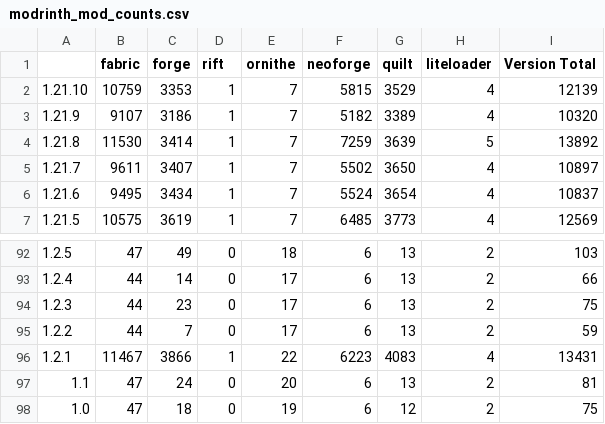
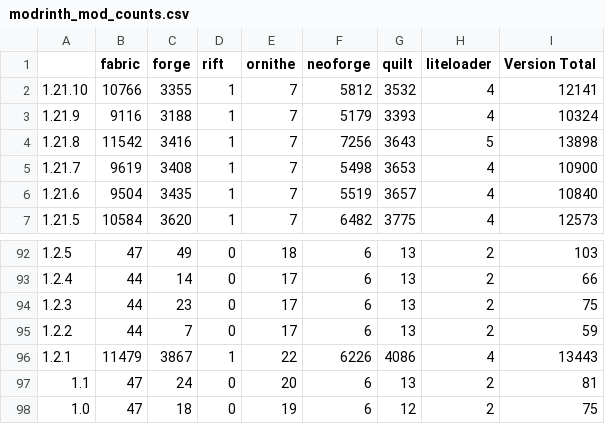
Before and after one commit to Zottelchen/ModrinthModCounter, a CSV file: output/modrinth_mod_counts.csv, drawn as a sheet; only a part is shown, gaps mark what is left out; the diff covers the shown part only.

```diff
--- a/output/modrinth_mod_counts.csv
+++ b/output/modrinth_mod_counts.csv
@@ -1,7 +1,7 @@
 ,fabric,forge,rift,ornithe,neoforge,quilt,liteloader,Version Total
-1.21.10,10759,3353,1,7,5815,3529,4,12139
-1.21.9,9107,3186,1,7,5182,3389,4,10320
-1.21.8,11530,3414,1,7,7259,3639,5,13892
-1.21.7,9611,3407,1,7,5502,3650,4,10897
-1.21.6,9495,3434,1,7,5524,3654,4,10837
-1.21.5,10575,3619,1,7,6485,3773,4,12569
+1.21.10,10766,3355,1,7,5812,3532,4,12141
+1.21.9,9116,3188,1,7,5179,3393,4,10324
+1.21.8,11542,3416,1,7,7256,3643,5,13898
+1.21.7,9619,3408,1,7,5498,3653,4,10900
+1.21.6,9504,3435,1,7,5519,3657,4,10840
+1.21.5,10584,3620,1,7,6482,3775,4,12573
@@ -95,3 +95,3 @@
 1.2.2,44,7,0,17,6,13,2,59
-1.2.1,11467,3866,1,22,6223,4083,4,13431
+1.2.1,11479,3867,1,22,6226,4086,4,13443
 1.1,47,24,0,20,6,13,2,81
```
Also changed, not shown: 89 edited cells elsewhere in this file.
